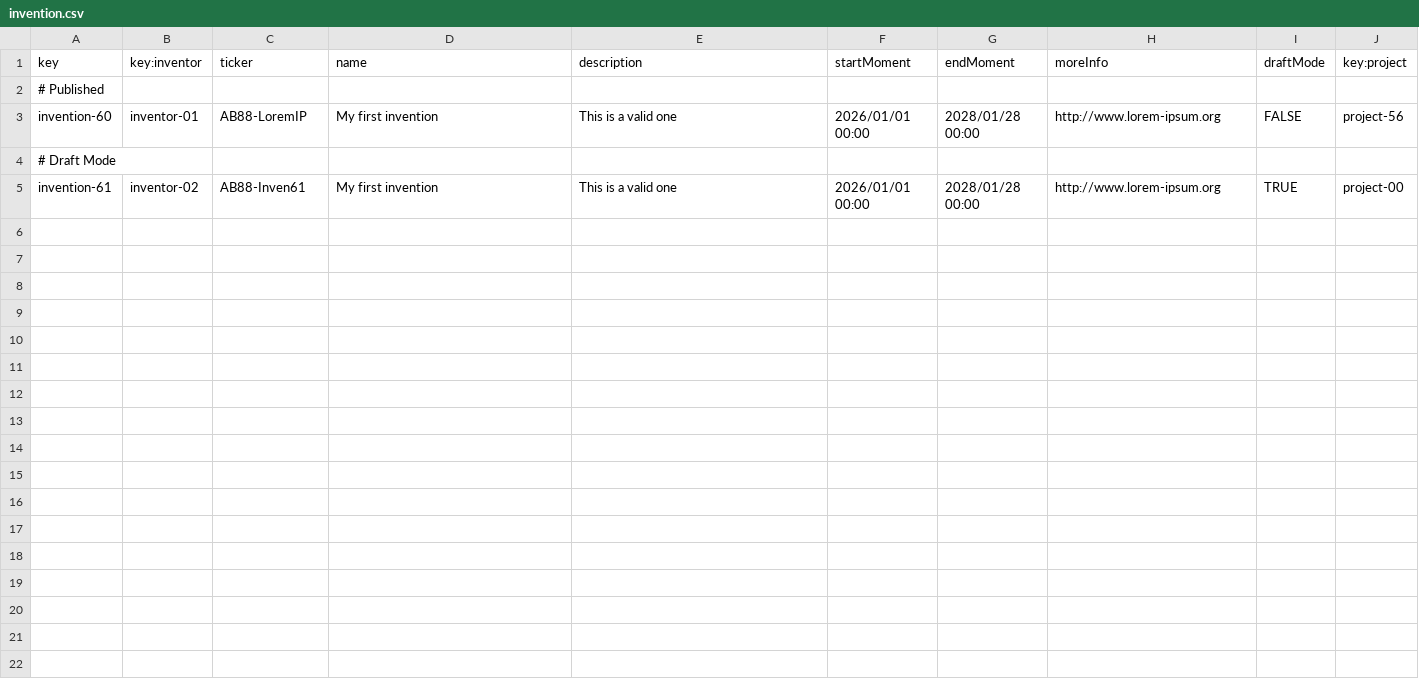
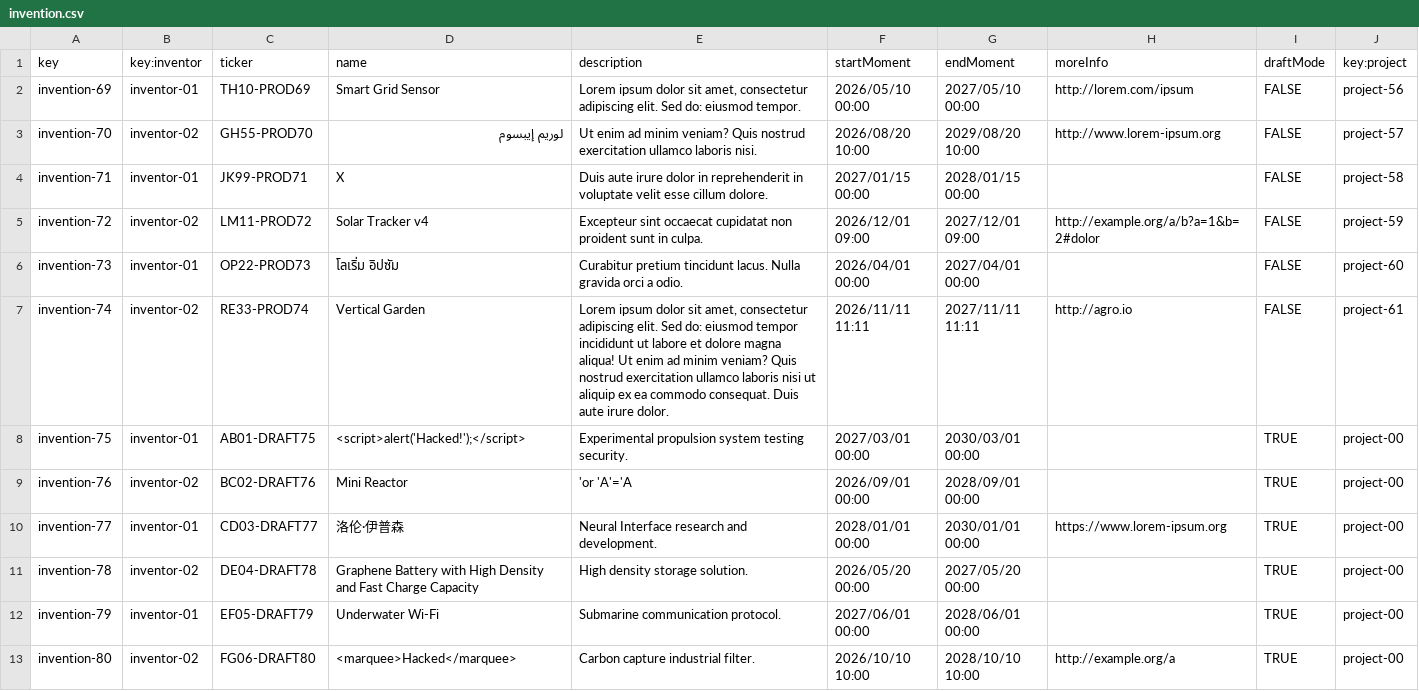
Before and after one commit to davposmar/Acme-Starters-B, a CSV file: src/main/resources/WEB-INF/data/sample/batch-02/invention.csv, drawn as a sheet.

```diff
--- a/src/main/resources/WEB-INF/data/sample/batch-02/invention.csv
+++ b/src/main/resources/WEB-INF/data/sample/batch-02/invention.csv
@@ -1,5 +1,13 @@
 key,key:inventor,ticker,name,description,startMoment,endMoment,moreInfo,draftMode,key:project
-# Published
-invention-60,inventor-01,AB88-LoremIP,My first invention,This is a valid one,2026/01/01 00:00,2028/01/28 00:00,http://www.lorem-ipsum.org,FALSE,project-56
-# Draft Mode
-invention-61,inventor-02,AB88-Inven61,My first invention,This is a valid one,2026/01/01 00:00,2028/01/28 00:00,http://www.lorem-ipsum.org,TRUE,project-00
+invention-69,inventor-01,TH10-PROD69,Smart Grid Sensor,"Lorem ipsum dolor sit amet, consectetur adipiscing elit. Sed do: eiusmod tempor.",2026/05/10 00:00,2027/05/10 00:00,http://lorem.com/ipsum,FALSE,project-56
+invention-70,inventor-02,GH55-PROD70,لوريم إيبسوم,Ut enim ad minim veniam? Quis nostrud exercitation ullamco laboris nisi.,2026/08/20 10:00,2029/08/20 10:00,http://www.lorem-ipsum.org,FALSE,project-57
+invention-71,inventor-01,JK99-PROD71,X,Duis aute irure dolor in reprehenderit in voluptate velit esse cillum dolore.,2027/01/15 00:00,2028/01/15 00:00,,FALSE,project-58
+invention-72,inventor-02,LM11-PROD72,Solar Tracker v4,Excepteur sint occaecat cupidatat non proident sunt in culpa.,2026/12/01 09:00,2027/12/01 09:00,http://example.org/a/b?a=1&b=2#dolor,FALSE,project-59
+invention-73,inventor-01,OP22-PROD73,โลเริ่ม อิปซัม,Curabitur pretium tincidunt lacus. Nulla gravida orci a odio.,2026/04/01 00:00,2027/04/01 00:00,,FALSE,project-60
+invention-74,inventor-02,RE33-PROD74,Vertical Garden,"Lorem ipsum dolor sit amet, consectetur adipiscing elit. Sed do: eiusmod tempor incididunt ut labore et dolore magna aliqua! Ut enim ad minim veniam? Quis nostrud exercitation ullamco laboris nisi ut aliquip ex ea commodo consequat. Duis aute irure dolor.",2026/11/11 11:11,2027/11/11 11:11,http://agro.io,FALSE,project-61
+invention-75,inventor-01,AB01-DRAFT75,<script>alert('Hacked!');</script>,Experimental propulsion system testing security.,2027/03/01 00:00,2030/03/01 00:00,,TRUE,project-00
+invention-76,inventor-02,BC02-DRAFT76,Mini Reactor,'or 'A'='A,2026/09/01 00:00,2028/09/01 00:00,,TRUE,project-00
+invention-77,inventor-01,CD03-DRAFT77,洛伦·伊普森,Neural Interface research and development.,2028/01/01 00:00,2030/01/01 00:00,https://www.lorem-ipsum.org,TRUE,project-00
+invention-78,inventor-02,DE04-DRAFT78,Graphene Battery with High Density and Fast Charge Capacity,High density storage solution.,2026/05/20 00:00,2027/05/20 00:00,,TRUE,project-00
+invention-79,inventor-01,EF05-DRAFT79,Underwater Wi-Fi,Submarine communication protocol.,2027/06/01 00:00,2028/06/01 00:00,,TRUE,project-00
+invention-80,inventor-02,FG06-DRAFT80,<marquee>Hacked</marquee>,Carbon capture industrial filter.,2026/10/10 10:00,2028/10/10 10:00,http://example.org/a,TRUE,project-00
```
Also changed, not shown: src/main/resources/WEB-INF/data/sample/batch-02/campaign.csv, src/main/resources/WEB-INF/data/sample/batch-02/milestone.csv, 3 other files.
